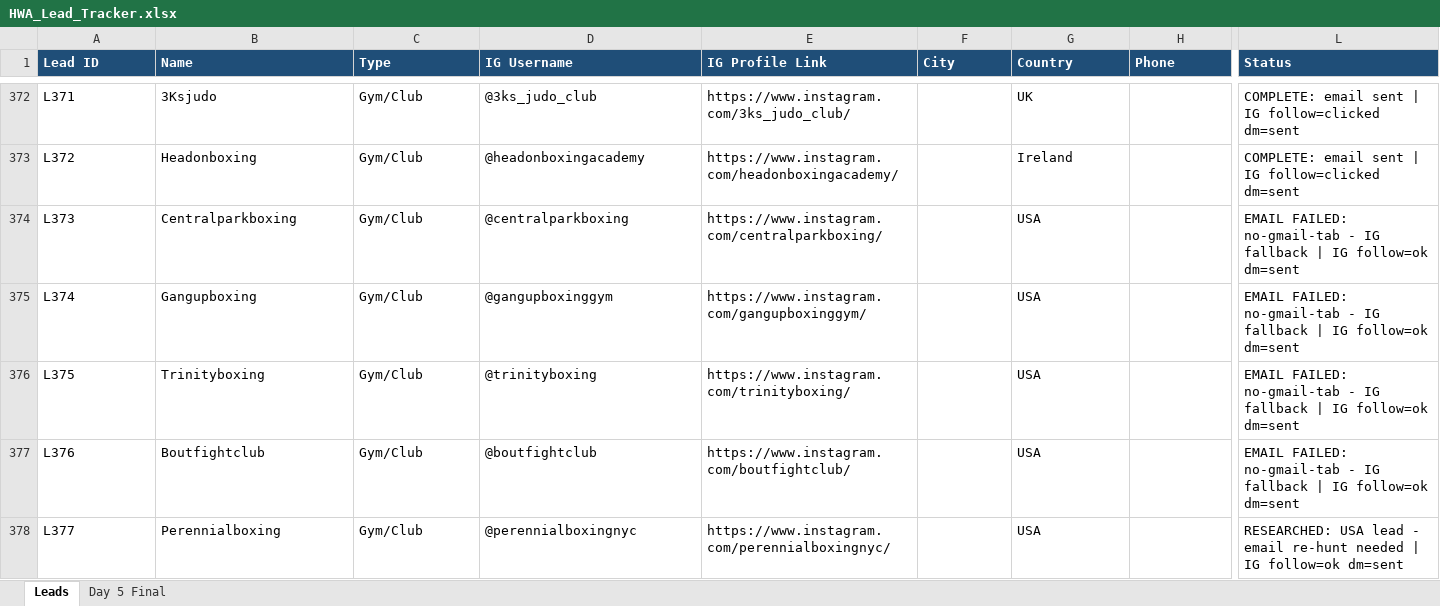
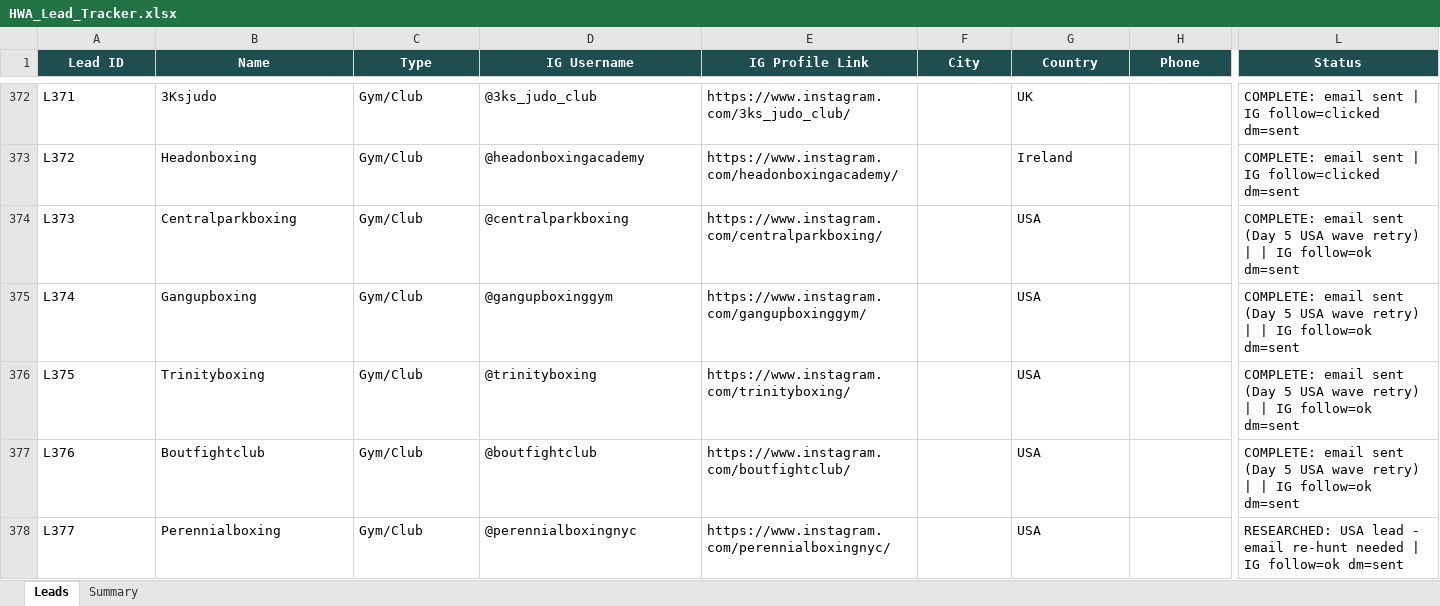
Before and after one commit to hsnwarriorapparel-dot/hsn-business, an Excel workbook: HWA_Lead_Tracker.xlsx, sheet Leads, drawn as a sheet; only a part is shown, gaps mark what is left out; values as stored, in another font and other column widths than the file's, no borders; the diff covers the shown part only; the diff names each change by its address in the sheet, - before the commit and + after, or states it on an @@ line.

Commit message:
Oct 18 morning: 4 bounced-email retries sent (190/208 USA), IG batch restarted for remaining profiles, tracker rebuilt

```diff
--- a/HWA_Lead_Tracker.xlsx (sheet Leads)
+++ b/HWA_Lead_Tracker.xlsx (sheet Leads)
-sheet tab: Day 5 Final
+sheet tab: Summary
@@ A1:L1 fill: #1F4E78 → #1F4E4F, alignment: left → center @@
-L374:L377 (Status): EMAIL FAILED: no-gmail-tab - IG fallback | IG…
+L374:L377 (Status): COMPLETE: email sent (Day 5 USA wave retry) | | IG…
```
Also changed, not shown: 16 edited cells and cell formats elsewhere in this sheet, sheet Summary, WA_Pending_List.xlsx, 4 other files.
